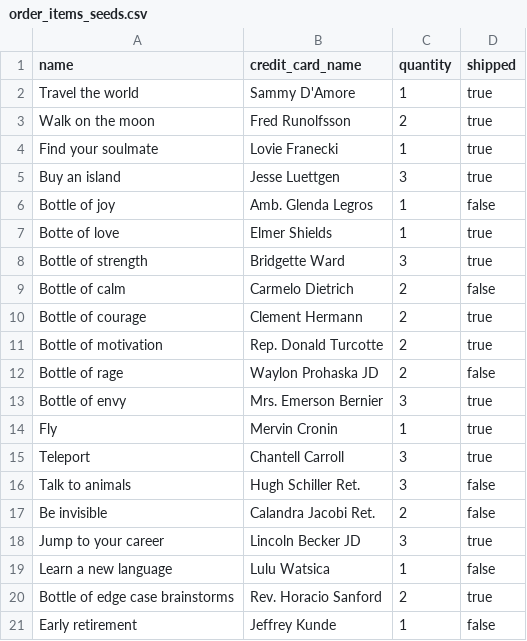
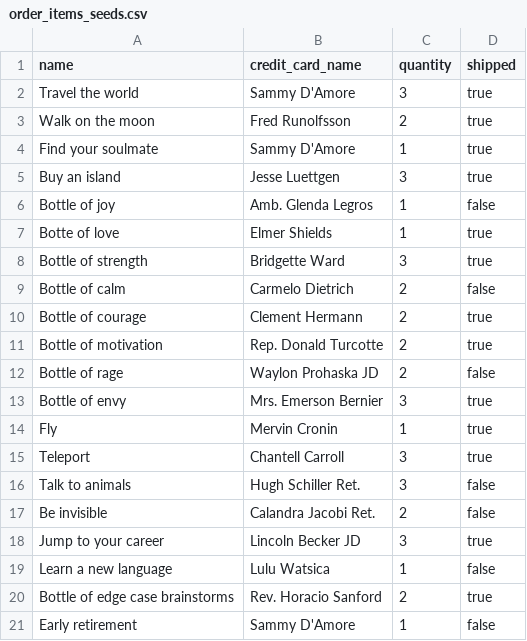
Before and after one commit to MonaRahmani/betsy, a CSV file: db/order_items_seeds.csv, drawn as a sheet.

Commit message:
orderitems seeds

```diff
--- a/db/order_items_seeds.csv
+++ b/db/order_items_seeds.csv
@@ -1,5 +1,5 @@
 name,credit_card_name,quantity,shipped
-Travel the world,Sammy D'Amore,1,true
+Travel the world,Sammy D'Amore,3,true
 Walk on the moon,Fred Runolfsson,2,true
-Find your soulmate,Lovie Franecki,1,true
+Find your soulmate,Sammy D'Amore,1,true
 Buy an island,Jesse Luettgen,3,true
@@ -20,2 +20,2 @@ Learn a new language,Lulu Watsica,1,false
 Bottle of edge case brainstorms,Rev. Horacio Sanford,2,true
-Early retirement,Jeffrey Kunde,1,false
+Early retirement,Sammy D'Amore,1,false
```
